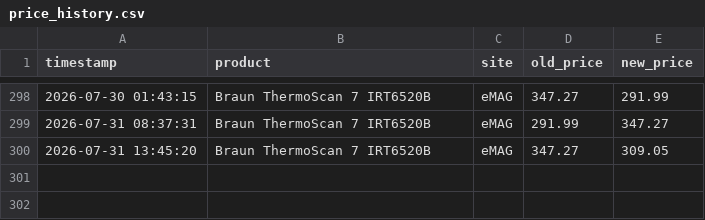
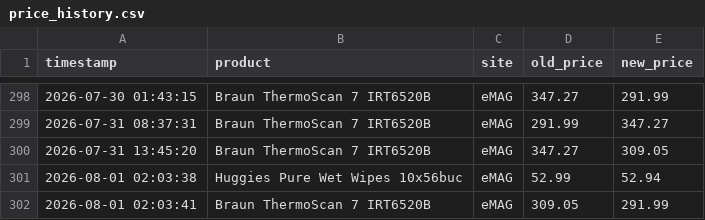
Before and after one commit to 11DrG/Price-tracker, a CSV file: price_history.csv, drawn as a sheet; only a part is shown, gaps mark what is left out; the diff names each change by its address in the sheet, - before the commit and + after, or states it on an @@ line.

```diff
--- a/price_history.csv
+++ b/price_history.csv
+row 301: 2026-08-01 02:03:38 | Huggies Pure Wet Wipes 10x56buc | eMAG | 52.99 | 52.94
+row 302: 2026-08-01 02:03:41 | Braun ThermoScan 7 IRT6520B | eMAG | 309.05 | 291.99
```
Also changed, not shown: 1 other file.
